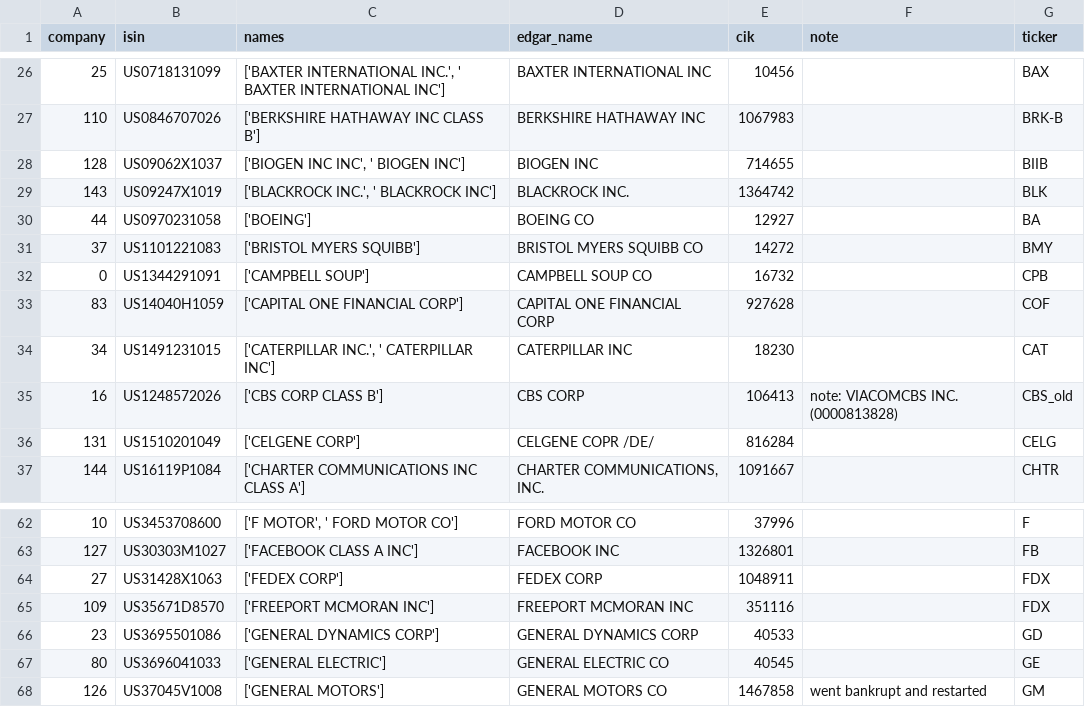
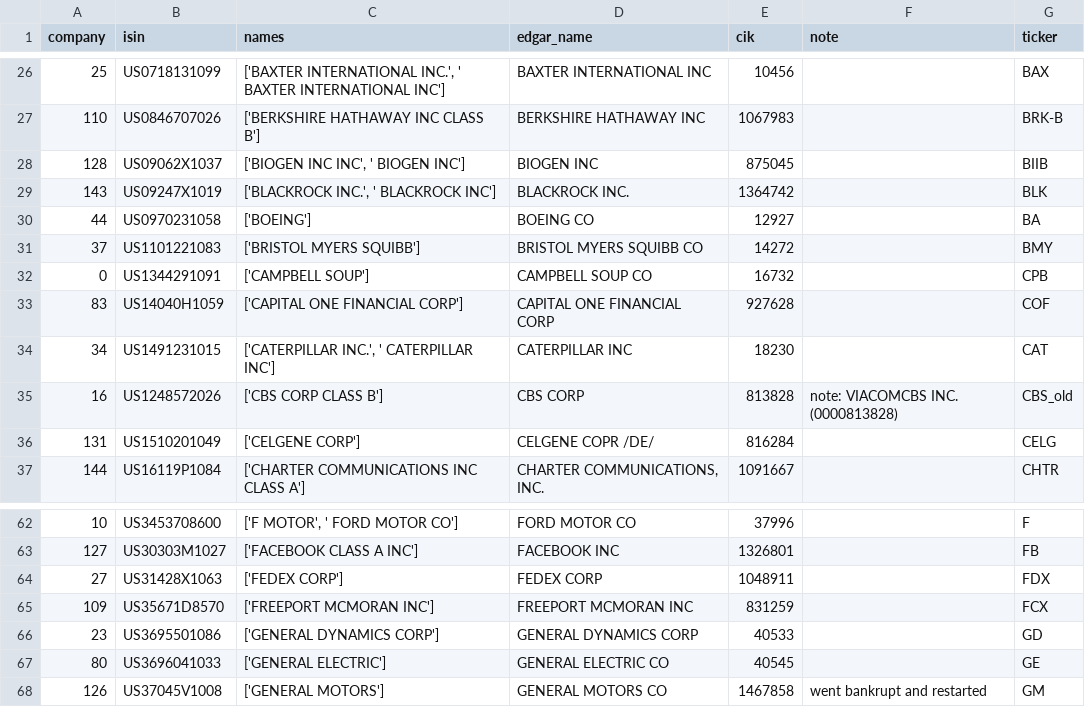
Before and after one commit to lukastilmann/risk_factor_correlations, a CSV file: data/companies.csv, drawn as a sheet; only a part is shown, gaps mark what is left out.

Commit message:
corrected more wrong CIKs

```diff
--- a/data/companies.csv
+++ b/data/companies.csv
@@ -27,3 +27,3 @@ company;isin;names;edgar_name;cik;note;ticker
 110;US0846707026;['BERKSHIRE HATHAWAY INC CLASS B'];BERKSHIRE HATHAWAY INC;1067983;;BRK-B
-128;US09062X1037;['BIOGEN INC INC', ' BIOGEN INC'];BIOGEN INC;714655;;BIIB
+128;US09062X1037;['BIOGEN INC INC', ' BIOGEN INC'];BIOGEN INC;875045;;BIIB
 143;US09247X1019;['BLACKROCK INC.', ' BLACKROCK INC'];BLACKROCK INC.;1364742;;BLK
@@ -34,3 +34,3 @@ company;isin;names;edgar_name;cik;note;ticker
 34;US1491231015;['CATERPILLAR INC.', ' CATERPILLAR INC'];CATERPILLAR INC;18230;;CAT
-16;US1248572026;['CBS CORP CLASS B'];CBS CORP;106413;note: VIACOMCBS INC. (0000813828);CBS_old
+16;US1248572026;['CBS CORP CLASS B'];CBS CORP;813828;note: VIACOMCBS INC. (0000813828);CBS_old
 131;US1510201049;['CELGENE CORP'];CELGENE COPR /DE/;816284;;CELG
@@ -64,3 +64,3 @@ company;isin;names;edgar_name;cik;note;ticker
 27;US31428X1063;['FEDEX CORP'];FEDEX CORP;1048911;;FDX
-109;US35671D8570;['FREEPORT MCMORAN INC'];FREEPORT MCMORAN INC;351116;;FDX
+109;US35671D8570;['FREEPORT MCMORAN INC'];FREEPORT MCMORAN INC;831259;;FCX
 23;US3695501086;['GENERAL DYNAMICS CORP'];GENERAL DYNAMICS CORP;40533;;GD
```
